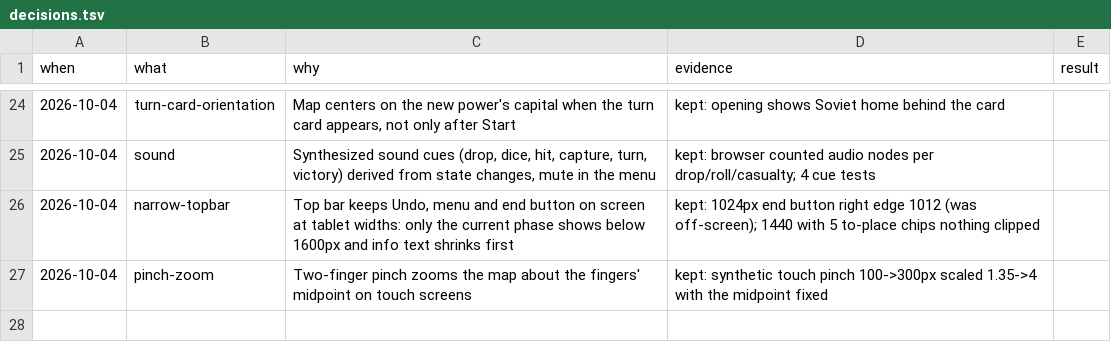
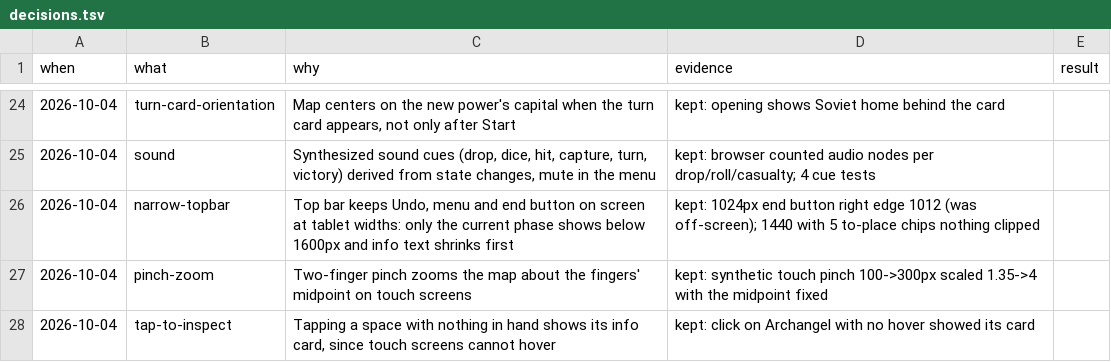
Before and after one commit to achrysaetos/axis-allies-clone, a TSV file: docs/decisions.tsv, drawn as a sheet; only a part is shown, gaps mark what is left out.

```diff
--- a/docs/decisions.tsv
+++ b/docs/decisions.tsv
@@ -27 +27,2 @@ when	what	why	evidence	result
 2026-10-04	pinch-zoom	Two-finger pinch zooms the map about the fingers' midpoint on touch screens	kept: synthetic touch pinch 100->300px scaled 1.35->4 with the midpoint fixed
+2026-10-04	tap-to-inspect	Tapping a space with nothing in hand shows its info card, since touch screens cannot hover	kept: click on Archangel with no hover showed its card
```
Also changed, not shown: 1 other file.
